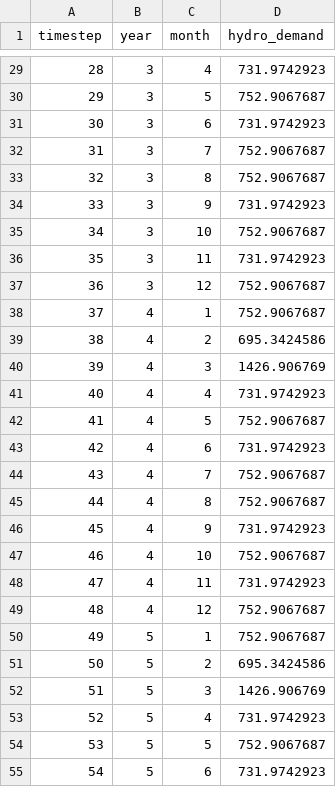
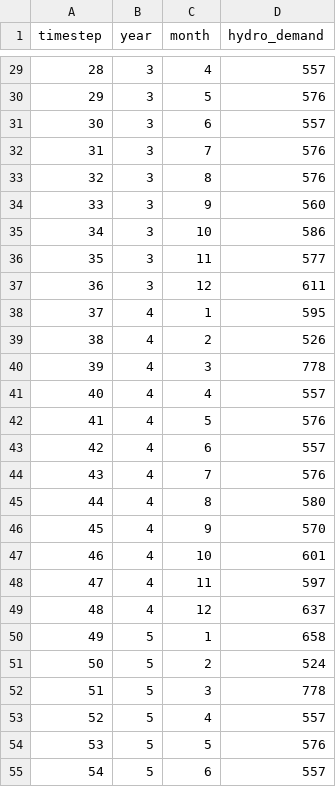
Before and after one commit to jolszew2/Iolanda, a CSV file: Inputs/Calibration/it_hydro_demand.csv, drawn as a sheet; only a part is shown, gaps mark what is left out; the diff covers the shown part only.

Commit message:
Update with latest demands

```diff
--- a/Inputs/Calibration/it_hydro_demand.csv
+++ b/Inputs/Calibration/it_hydro_demand.csv
@@ -29,27 +29,27 @@ timestep,year,month,hydro_demand
-28,3,4,731.9742923
-29,3,5,752.9067687
-30,3,6,731.9742923
-31,3,7,752.9067687
-32,3,8,752.9067687
-33,3,9,731.9742923
-34,3,10,752.9067687
-35,3,11,731.9742923
-36,3,12,752.9067687
-37,4,1,752.9067687
-38,4,2,695.3424586
-39,4,3,1426.906769
-40,4,4,731.9742923
-41,4,5,752.9067687
-42,4,6,731.9742923
-43,4,7,752.9067687
-44,4,8,752.9067687
-45,4,9,731.9742923
-46,4,10,752.9067687
-47,4,11,731.9742923
-48,4,12,752.9067687
-49,5,1,752.9067687
-50,5,2,695.3424586
-51,5,3,1426.906769
-52,5,4,731.9742923
-53,5,5,752.9067687
-54,5,6,731.9742923
+28,3,4,557
+29,3,5,576
+30,3,6,557
+31,3,7,576
+32,3,8,576
+33,3,9,560
+34,3,10,586
+35,3,11,577
+36,3,12,611
+37,4,1,595
+38,4,2,526
+39,4,3,778
+40,4,4,557
+41,4,5,576
+42,4,6,557
+43,4,7,576
+44,4,8,580
+45,4,9,570
+46,4,10,601
+47,4,11,597
+48,4,12,637
+49,5,1,658
+50,5,2,524
+51,5,3,778
+52,5,4,557
+53,5,5,576
+54,5,6,557
```
Also changed, not shown: 45 edited cells elsewhere in this file.
